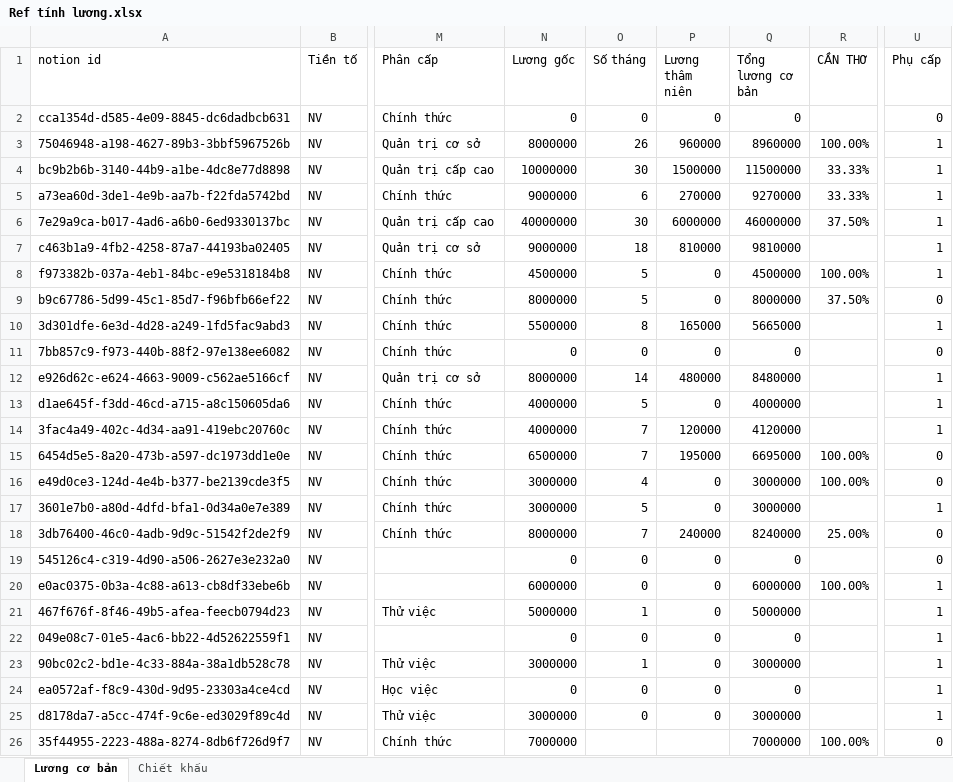
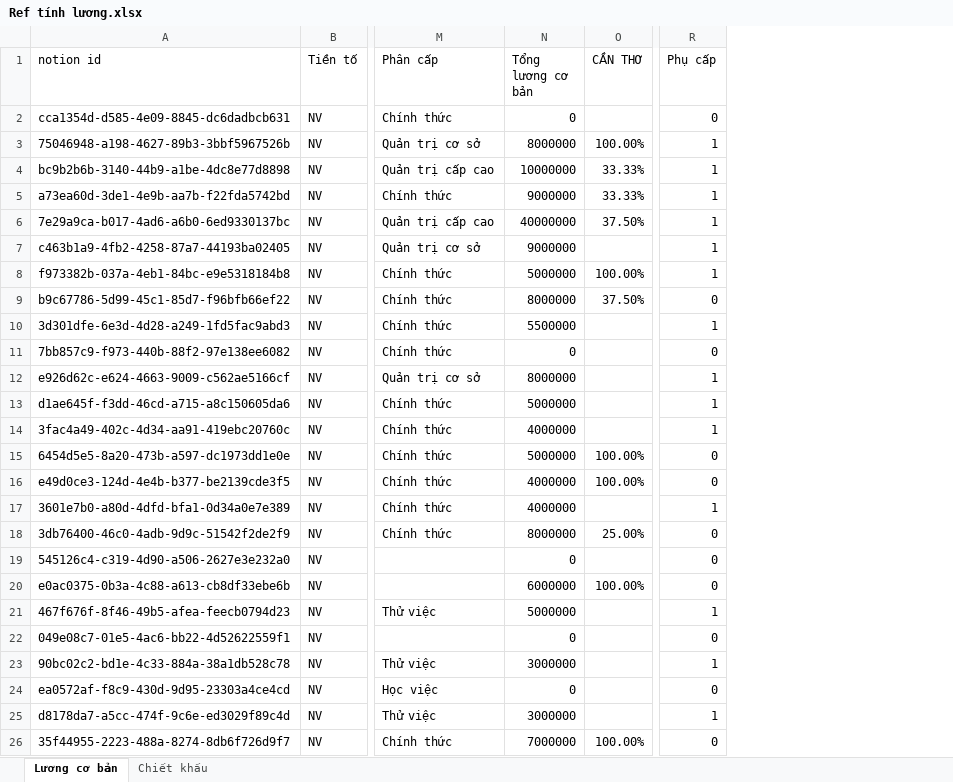
Before and after one commit to DoTienHai/Notion_API_with_python, an Excel workbook: Ref tính lương.xlsx, sheet Lương cơ bản, drawn as a sheet; only a part is shown, gaps mark what is left out; values as stored, in another font and other column widths than the file's, no borders; removed rows and columns are numbered as before the commit, all else as after; the diff names each change by its address in the sheet, - before the commit and + after, or states it on an @@ line.

Commit message:
update ref luong

```diff
--- a/Ref tính lương.xlsx (sheet Lương cơ bản)
+++ b/Ref tính lương.xlsx (sheet Lương cơ bản)
-column N (Lương gốc), rows 2-26: 0 | 8000000 | 10000000 | 9000000 | 40000000 | 9000000 | 4500000 | 8000000 | 5500000 | 0 | 8000000 | 4000000 | 4000000 | 6500000 | 3000000 | 3000000 | 8000000 | 0 | 6000000 | 5000000 | 0 | 3000000 | 0 | 3000000 | 7000000
-column O (Số tháng), rows 2-25: 0 | 26 | 30 | 6 | 30 | 18 | 5 | 5 | 8 | 0 | 14 | 5 | 7 | 7 | 4 | 5 | 7 | 0 | 0 | 1 | 0 | 1 | 0 | 0
-column P (Lương thâm niên), rows 2-25: 0 | 960000 | 1500000 | 270000 | 6000000 | 810000 | 0 | 0 | 165000 | 0 | 480000 | 0 | 120000 | 195000 | 0 | 0 | 240000 | 0 | 0 | 0 | 0 | 0 | 0 | 0
-N3 (Tổng lương cơ bản): 8960000
+N3 (Tổng lương cơ bản): 8000000
-N4 (Tổng lương cơ bản): 11500000
+N4 (Tổng lương cơ bản): 10000000
-N5 (Tổng lương cơ bản): 9270000
+N5 (Tổng lương cơ bản): 9000000
-N6 (Tổng lương cơ bản): 46000000
+N6 (Tổng lương cơ bản): 40000000
-N7 (Tổng lương cơ bản): 9810000
+N7 (Tổng lương cơ bản): 9000000
-N8 (Tổng lương cơ bản): 4500000
+N8 (Tổng lương cơ bản): 5000000
-N10 (Tổng lương cơ bản): 5665000
+N10 (Tổng lương cơ bản): 5500000
-N12 (Tổng lương cơ bản): 8480000
+N12 (Tổng lương cơ bản): 8000000
-N13 (Tổng lương cơ bản): 4000000
+N13 (Tổng lương cơ bản): 5000000
-N14 (Tổng lương cơ bản): 4120000
+N14 (Tổng lương cơ bản): 4000000
-N15 (Tổng lương cơ bản): 6695000
+N15 (Tổng lương cơ bản): 5000000
-N16:N17 (Tổng lương cơ bản): 3000000
+N16:N17 (Tổng lương cơ bản): 4000000
-N18 (Tổng lương cơ bản): 8240000
+N18 (Tổng lương cơ bản): 8000000
-R20 (Phụ cấp): 1
+R20 (Phụ cấp): 0
-R22 (Phụ cấp): 1
+R22 (Phụ cấp): 0
-R24 (Phụ cấp): 1
+R24 (Phụ cấp): 0
```
Also changed, not shown: formulas that keep their value.
